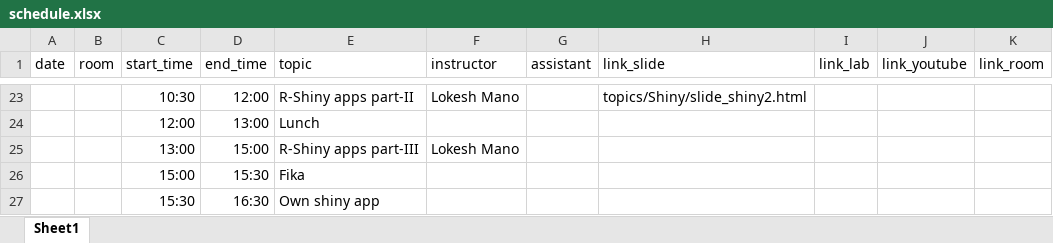
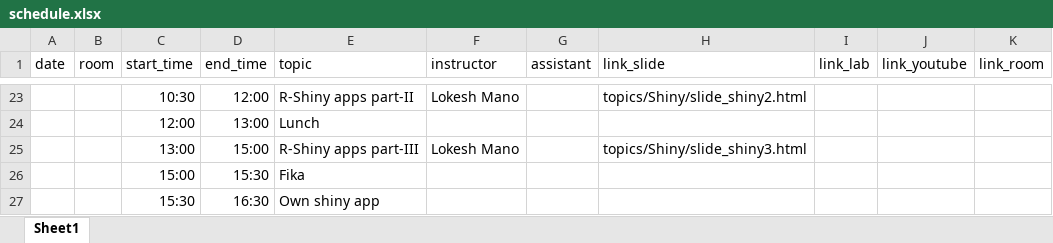
Before and after one commit to NBISweden/workshop-data-visualization-r, an Excel workbook: schedule.xlsx, sheet Sheet1, drawn as a sheet; only a part is shown, gaps mark what is left out; values as stored, in another font and other column widths than the file's, no borders; the diff names each change by its address in the sheet, - before the commit and + after, or states it on an @@ line.

Commit message:
shiny3

```diff
--- a/schedule.xlsx (sheet Sheet1)
+++ b/schedule.xlsx (sheet Sheet1)
-H25 (link_slide): (empty)
+H25 (link_slide): topics/Shiny/slide_shiny3.html
```
Also changed, not shown: 2 other files.
